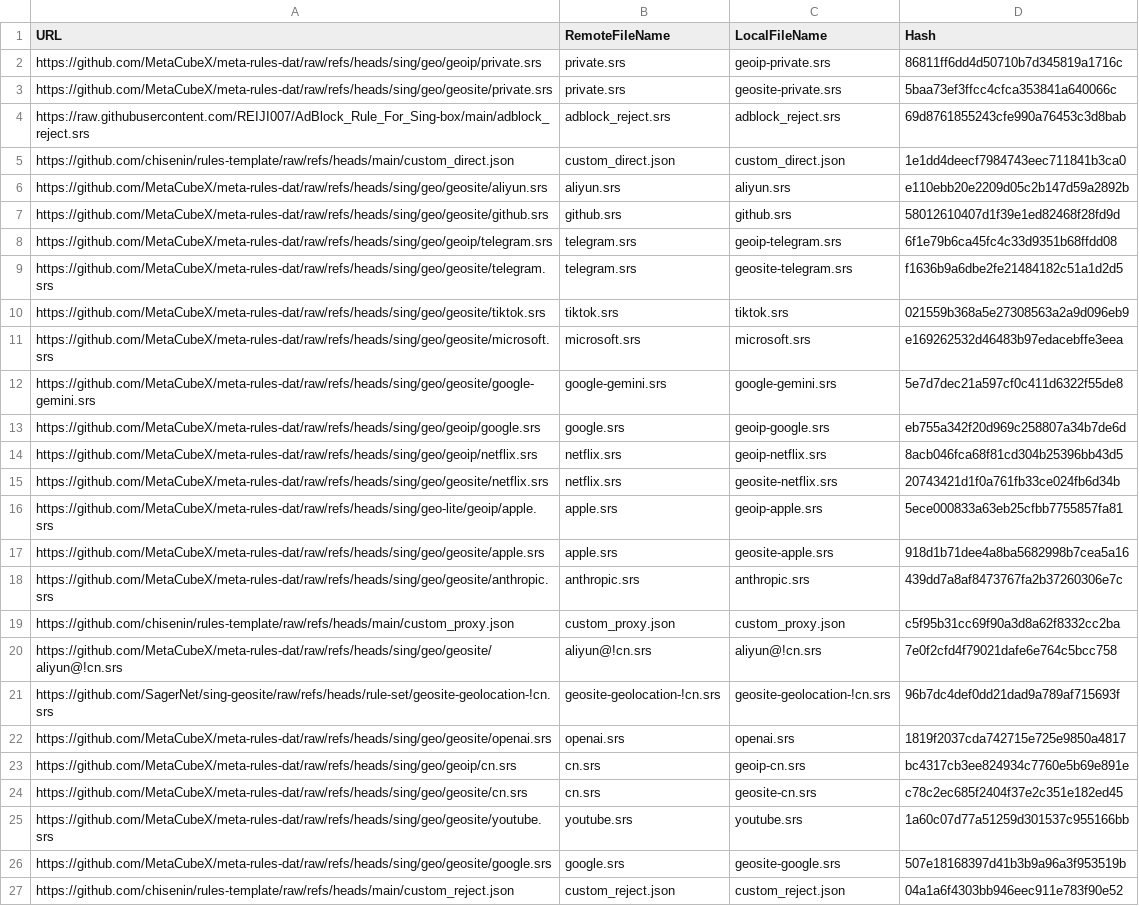
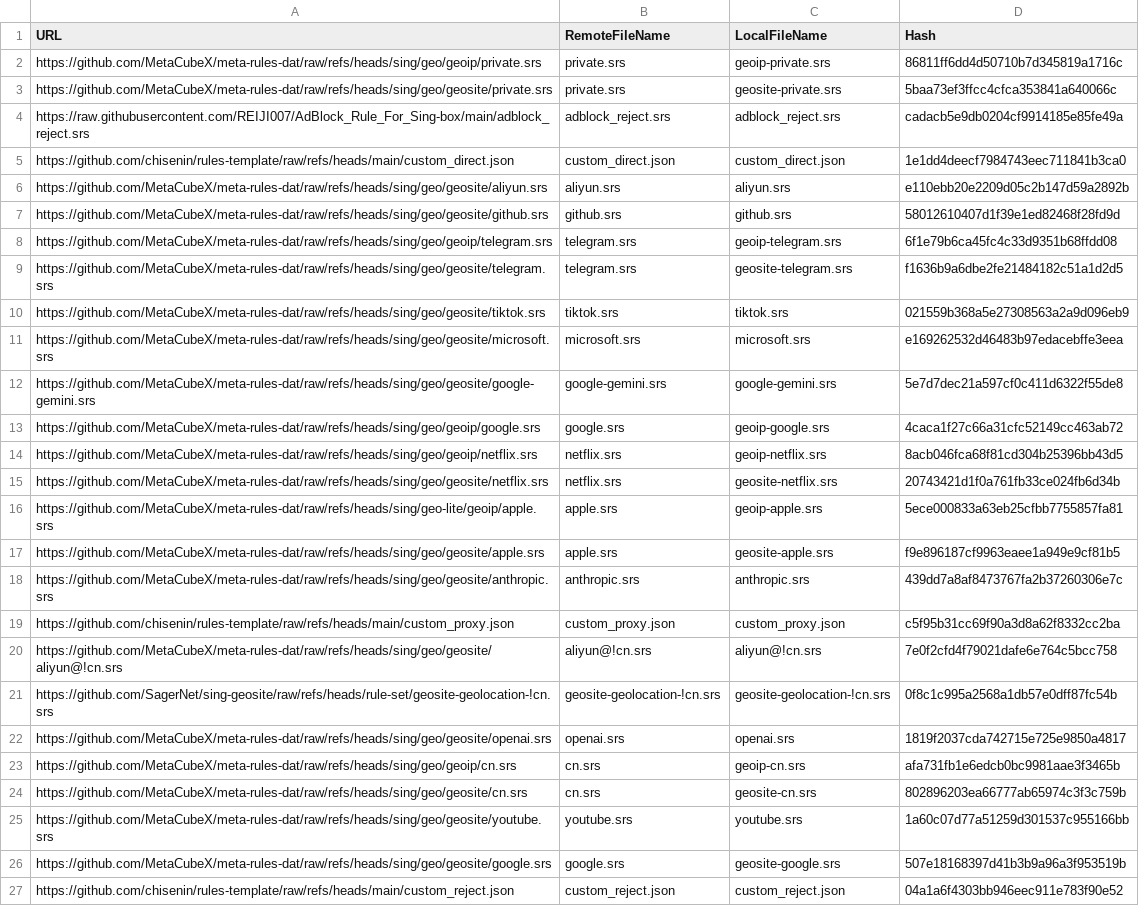
Before and after one commit to chisenin/rules-template, a CSV file: mapping.csv, drawn as a sheet.

```diff
--- a/mapping.csv
+++ b/mapping.csv
@@ -3,3 +3,3 @@ https://github.com/MetaCubeX/meta-rules-dat/raw/refs/heads/sing/geo/geoip/privat
 https://github.com/MetaCubeX/meta-rules-dat/raw/refs/heads/sing/geo/geosite/private.srs,private.srs,geosite-private.srs,5baa73ef3ffcc4cfca353841a640066c
-https://raw.githubusercontent.com/REIJI007/AdBlock_Rule_For_Sing-box/main/adblock_reject.srs,adblock_reject.srs,adblock_reject.srs,69d8761855243cfe990a76453c3d8bab
+https://raw.githubusercontent.com/REIJI007/AdBlock_Rule_For_Sing-box/main/adblock_reject.srs,adblock_reject.srs,adblock_reject.srs,cadacb5e9db0204cf9914185e85fe49a
 https://github.com/chisenin/rules-template/raw/refs/heads/main/custom_direct.json,custom_direct.json,custom_direct.json,1e1dd4deecf7984743eec711841b3ca0
@@ -12,3 +12,3 @@ https://github.com/MetaCubeX/meta-rules-dat/raw/refs/heads/sing/geo/geosite/micr
 https://github.com/MetaCubeX/meta-rules-dat/raw/refs/heads/sing/geo/geosite/google-gemini.srs,google-gemini.srs,google-gemini.srs,5e7d7dec21a597cf0c411d6322f55de8
-https://github.com/MetaCubeX/meta-rules-dat/raw/refs/heads/sing/geo/geoip/google.srs,google.srs,geoip-google.srs,eb755a342f20d969c258807a34b7de6d
+https://github.com/MetaCubeX/meta-rules-dat/raw/refs/heads/sing/geo/geoip/google.srs,google.srs,geoip-google.srs,4caca1f27c66a31cfc52149cc463ab72
 https://github.com/MetaCubeX/meta-rules-dat/raw/refs/heads/sing/geo/geoip/netflix.srs,netflix.srs,geoip-netflix.srs,8acb046fca68f81cd304b25396bb43d5
@@ -16,3 +16,3 @@ https://github.com/MetaCubeX/meta-rules-dat/raw/refs/heads/sing/geo/geosite/netf
 https://github.com/MetaCubeX/meta-rules-dat/raw/refs/heads/sing/geo-lite/geoip/apple.srs,apple.srs,geoip-apple.srs,5ece000833a63eb25cfbb7755857fa81
-https://github.com/MetaCubeX/meta-rules-dat/raw/refs/heads/sing/geo/geosite/apple.srs,apple.srs,geosite-apple.srs,918d1b71dee4a8ba5682998b7cea5a16
+https://github.com/MetaCubeX/meta-rules-dat/raw/refs/heads/sing/geo/geosite/apple.srs,apple.srs,geosite-apple.srs,f9e896187cf9963eaee1a949e9cf81b5
 https://github.com/MetaCubeX/meta-rules-dat/raw/refs/heads/sing/geo/geosite/anthropic.srs,anthropic.srs,anthropic.srs,439dd7a8af8473767fa2b37260306e7c
@@ -20,6 +20,6 @@ https://github.com/chisenin/rules-template/raw/refs/heads/main/custom_proxy.json
 https://github.com/MetaCubeX/meta-rules-dat/raw/refs/heads/sing/geo/geosite/aliyun@!cn.srs,aliyun@!cn.srs,aliyun@!cn.srs,7e0f2cfd4f79021dafe6e764c5bcc758
-https://github.com/SagerNet/sing-geosite/raw/refs/heads/rule-set/geosite-geolocation-!cn.srs,geosite-geolocation-!cn.srs,geosite-geolocation-!cn.srs,96b7dc4def0dd21dad9a789af715693f
+https://github.com/SagerNet/sing-geosite/raw/refs/heads/rule-set/geosite-geolocation-!cn.srs,geosite-geolocation-!cn.srs,geosite-geolocation-!cn.srs,0f8c1c995a2568a1db57e0dff87fc54b
 https://github.com/MetaCubeX/meta-rules-dat/raw/refs/heads/sing/geo/geosite/openai.srs,openai.srs,openai.srs,1819f2037cda742715e725e9850a4817
-https://github.com/MetaCubeX/meta-rules-dat/raw/refs/heads/sing/geo/geoip/cn.srs,cn.srs,geoip-cn.srs,bc4317cb3ee824934c7760e5b69e891e
-https://github.com/MetaCubeX/meta-rules-dat/raw/refs/heads/sing/geo/geosite/cn.srs,cn.srs,geosite-cn.srs,c78c2ec685f2404f37e2c351e182ed45
+https://github.com/MetaCubeX/meta-rules-dat/raw/refs/heads/sing/geo/geoip/cn.srs,cn.srs,geoip-cn.srs,afa731fb1e6edcb0bc9981aae3f3465b
+https://github.com/MetaCubeX/meta-rules-dat/raw/refs/heads/sing/geo/geosite/cn.srs,cn.srs,geosite-cn.srs,802896203ea66777ab65974c3f3c759b
 https://github.com/MetaCubeX/meta-rules-dat/raw/refs/heads/sing/geo/geosite/youtube.srs,youtube.srs,youtube.srs,1a60c07d77a51259d301537c955166bb
```
Also changed, not shown: 6 other files.
